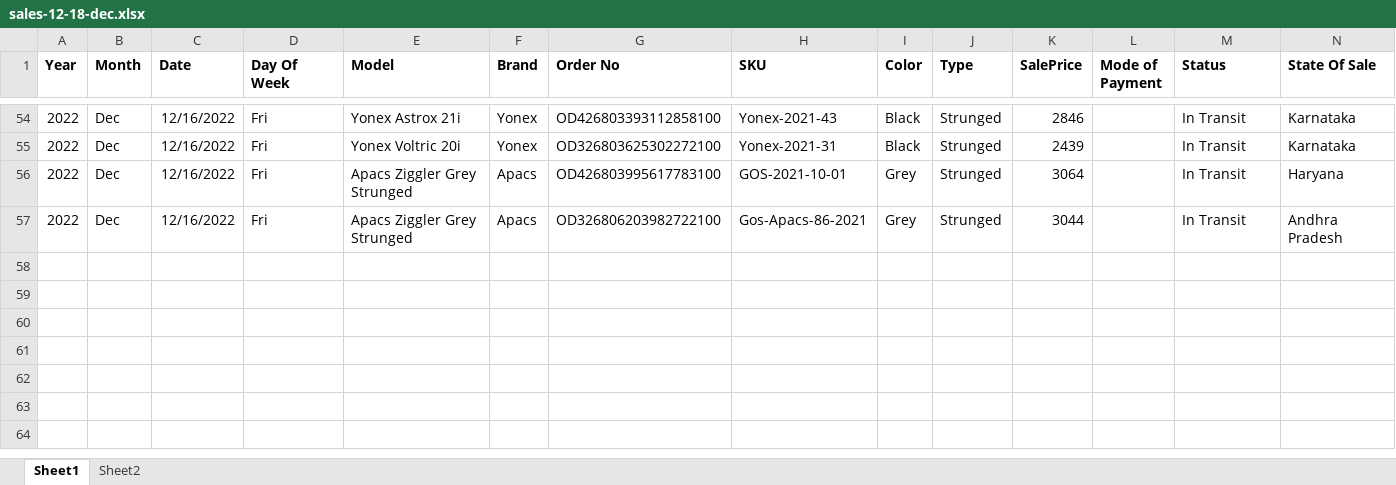
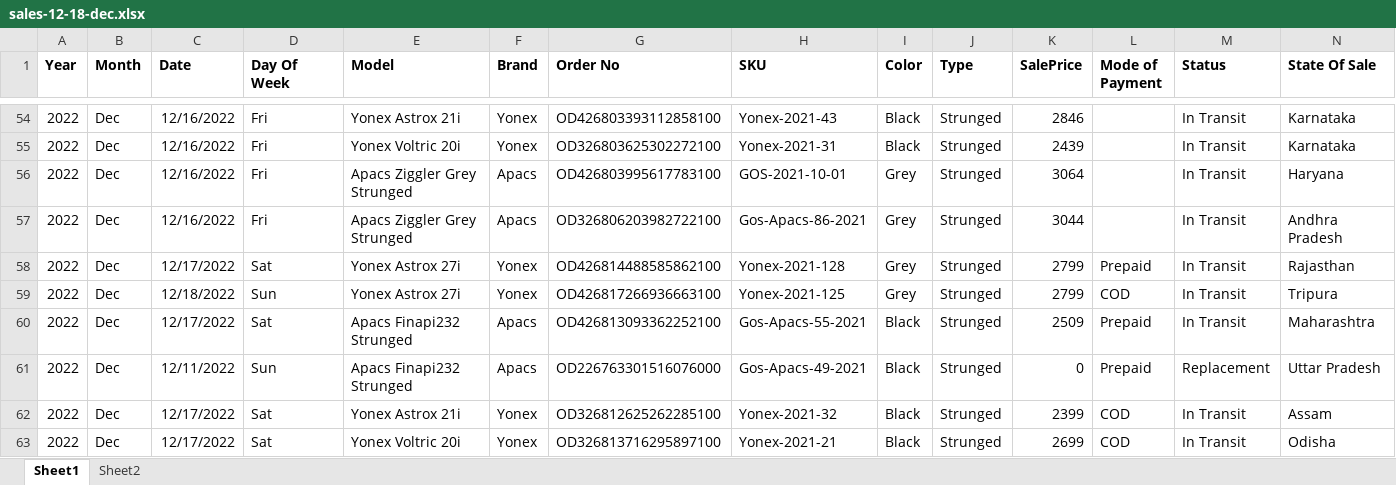
Before and after one commit to rkumar-bengaluru/data-science, an Excel workbook: gameon/sales-12-18-dec.xlsx, sheet Sheet1, drawn as a sheet; only a part is shown, gaps mark what is left out; values as stored, in another font and other column widths than the file's, no borders; rows hold the shown columns only; the diff names each change by its address in the sheet, - before the commit and + after, or states it on an @@ line.

```diff
--- a/gameon/sales-12-18-dec.xlsx (sheet Sheet1)
+++ b/gameon/sales-12-18-dec.xlsx (sheet Sheet1)
+row 58: 2022 | Dec | 12/17/2022 | Sat | Yonex Astrox 27i | Yonex | OD426814488585862100 | Yonex-2021-128 | Grey | Strunged | 2799 | Prepaid | In Transit | Rajasthan
+row 59: 2022 | Dec | 12/18/2022 | Sun | Yonex Astrox 27i | Yonex | OD426817266936663100 | Yonex-2021-125 | Grey | Strunged | 2799 | COD | In Transit | Tripura
+row 60: 2022 | Dec | 12/17/2022 | Sat | Apacs Finapi232 Strunged | Apacs | OD426813093362252100 | Gos-Apacs-55-2021 | Black | Strunged | 2509 | Prepaid | In Transit | Maharashtra
+row 61: 2022 | Dec | 12/11/2022 | Sun | Apacs Finapi232 Strunged | Apacs | OD226763301516076000 | Gos-Apacs-49-2021 | Black | Strunged | 0 | Prepaid | Replacement | Uttar Pradesh
+row 62: 2022 | Dec | 12/17/2022 | Sat | Yonex Astrox 21i | Yonex | OD326812625262285100 | Yonex-2021-32 | Black | Strunged | 2399 | COD | In Transit | Assam
+row 63: 2022 | Dec | 12/17/2022 | Sat | Yonex Voltric 20i | Yonex | OD326813716295897100 | Yonex-2021-21 | Black | Strunged | 2699 | COD | In Transit | Odisha
```
Also changed, not shown: 6 other files.
